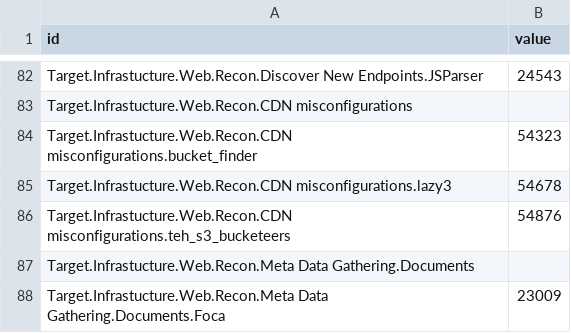
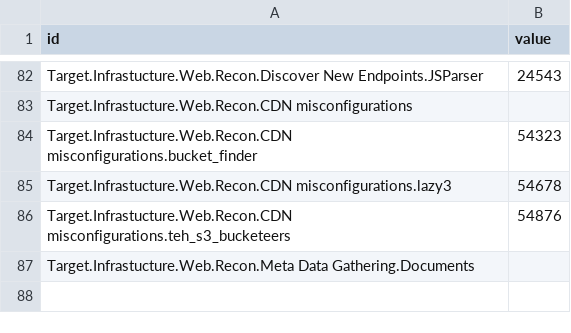
Before and after one commit to dynamicparallax/dynamicparallax.github.io, a CSV file: pages/flare.csv, drawn as a sheet; only a part is shown, gaps mark what is left out.

Commit message:
Update flare.csv

```diff
--- a/pages/flare.csv
+++ b/pages/flare.csv
@@ -87,2 +87 @@ Target.Infrastucture.Web.Recon.CDN misconfigurations.teh_s3_bucketeers,54876
 Target.Infrastucture.Web.Recon.Meta Data Gathering.Documents,
-Target.Infrastucture.Web.Recon.Meta Data Gathering.Documents.Foca,23009
```
